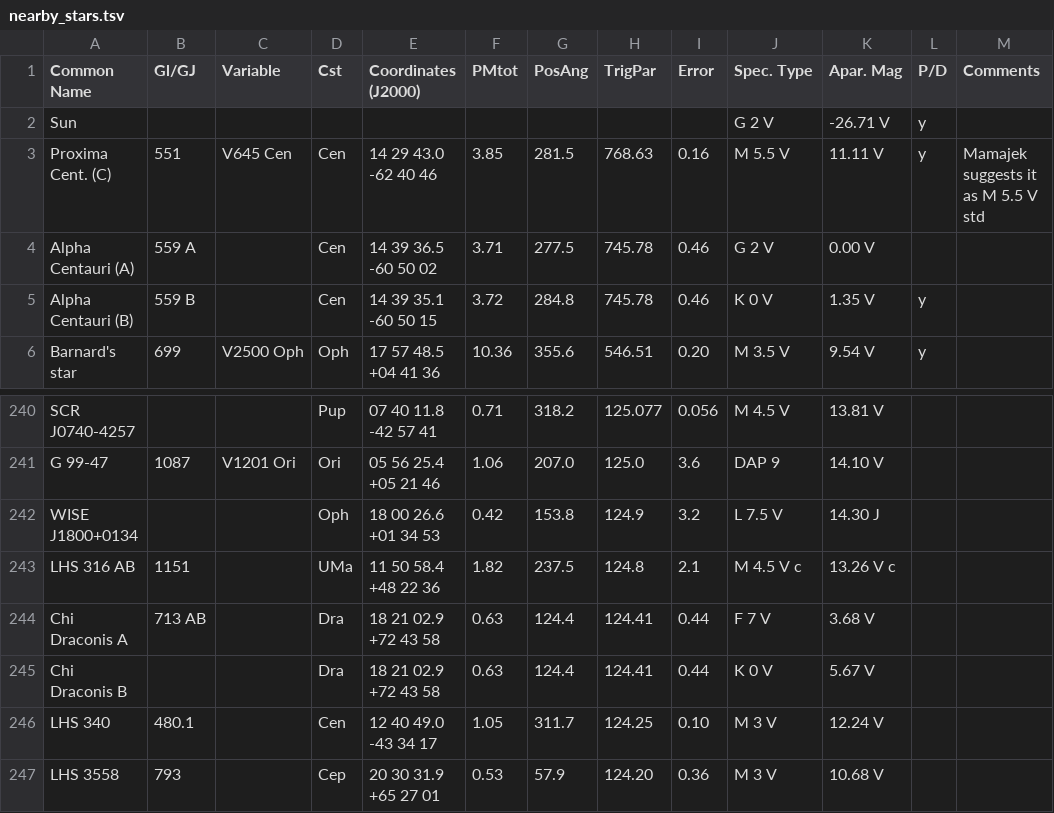
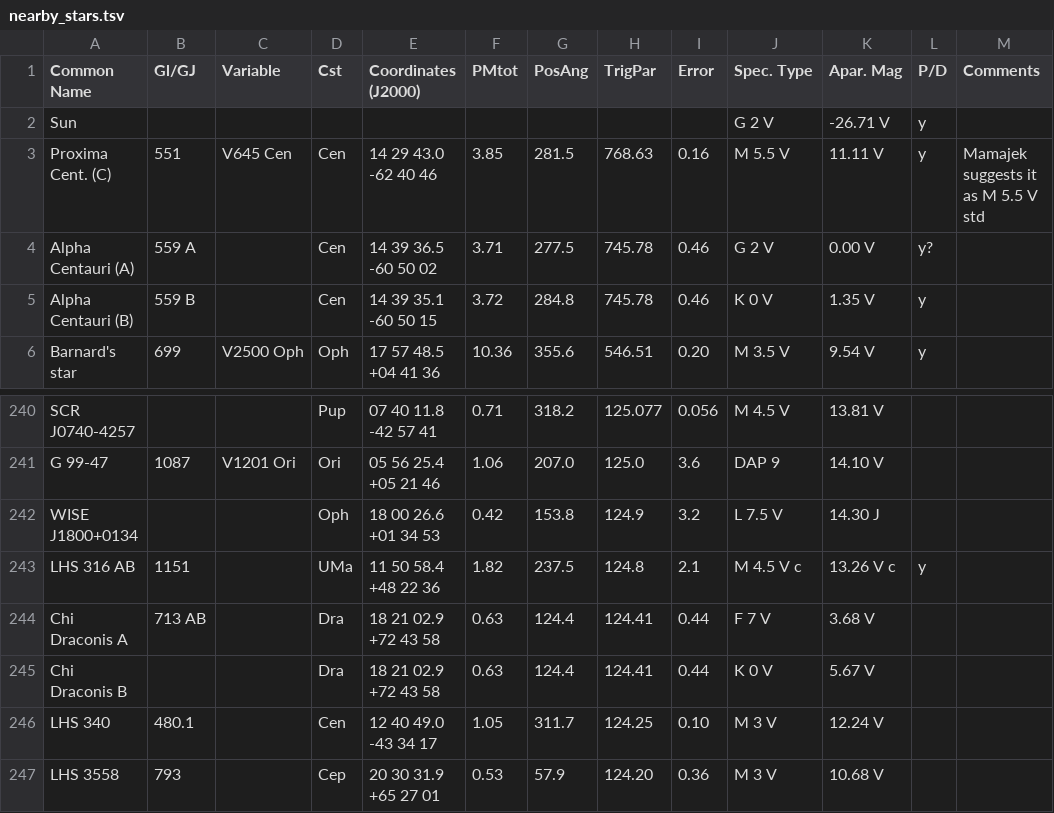
Before and after one commit to balessi/astro-lists, a TSV file: stars/nearby/nearby_stars.tsv, drawn as a sheet; only a part is shown, gaps mark what is left out.

```diff
--- a/stars/nearby/nearby_stars.tsv
+++ b/stars/nearby/nearby_stars.tsv
@@ -3,3 +3,3 @@ Sun                   ;        ;          ;     ;                     ;      ;
 Proxima Cent. (C)     ;551     ;V645 Cen  ;Cen  ;14 29 43.0 -62 40 46 ; 3.85 ; 281.5 ; 768.63  ;  0.16  ; M 5.5 V     ; 11.11 V   ; y ;Mamajek suggests it as M 5.5 V std
-Alpha Centauri (A)    ;559 A   ;          ;Cen  ;14 39 36.5 -60 50 02 ; 3.71 ; 277.5 ; 745.78  ;  0.46  ; G 2   V     ;  0.00 V   ;   ;
+Alpha Centauri (A)    ;559 A   ;          ;Cen  ;14 39 36.5 -60 50 02 ; 3.71 ; 277.5 ; 745.78  ;  0.46  ; G 2   V     ;  0.00 V   ; y?;
 Alpha Centauri (B)    ;559 B   ;          ;Cen  ;14 39 35.1 -60 50 15 ; 3.72 ; 284.8 ; 745.78  ;  0.46  ; K 0   V     ;  1.35 V   ; y ;
@@ -242,3 +242,3 @@ G 99-47               ;1087    ;V1201 Ori ;Ori  ;05 56 25.4 +05 21 46 ; 1.06 ; 2
 WISE J1800+0134       ;        ;          ;Oph  ;18 00 26.6 +01 34 53 ; 0.42 ; 153.8 ; 124.9   ;  3.2   ; L 7.5 V     ; 14.30 J   ;   ;
-LHS 316 AB            ;1151    ;          ;UMa  ;11 50 58.4 +48 22 36 ; 1.82 ; 237.5 ; 124.8   ;  2.1   ; M 4.5 V c   ; 13.26 V c ;   ;
+LHS 316 AB            ;1151    ;          ;UMa  ;11 50 58.4 +48 22 36 ; 1.82 ; 237.5 ; 124.8   ;  2.1   ; M 4.5 V c   ; 13.26 V c ; y ;
 Chi Draconis A        ;713 AB  ;          ;Dra  ;18 21 02.9 +72 43 58 ; 0.63 ; 124.4 ; 124.41  ;  0.44  ; F 7   V     ;  3.68 V   ;   ;
```
Also changed, not shown: 3 other files.
